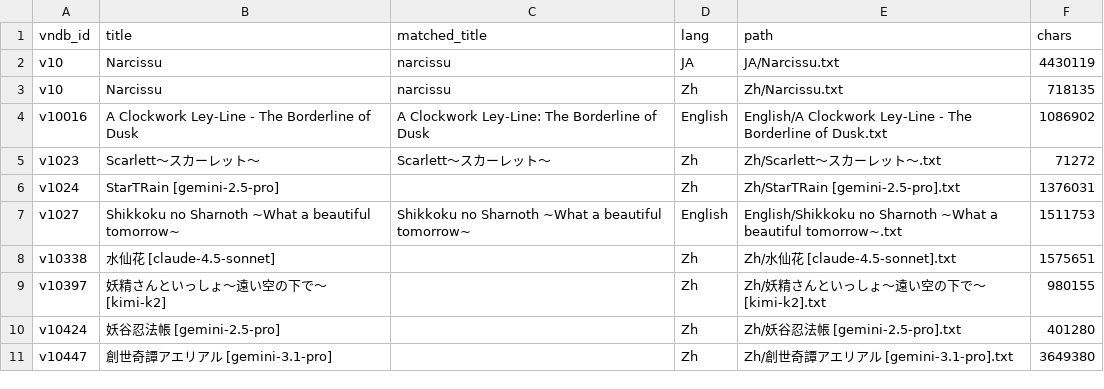
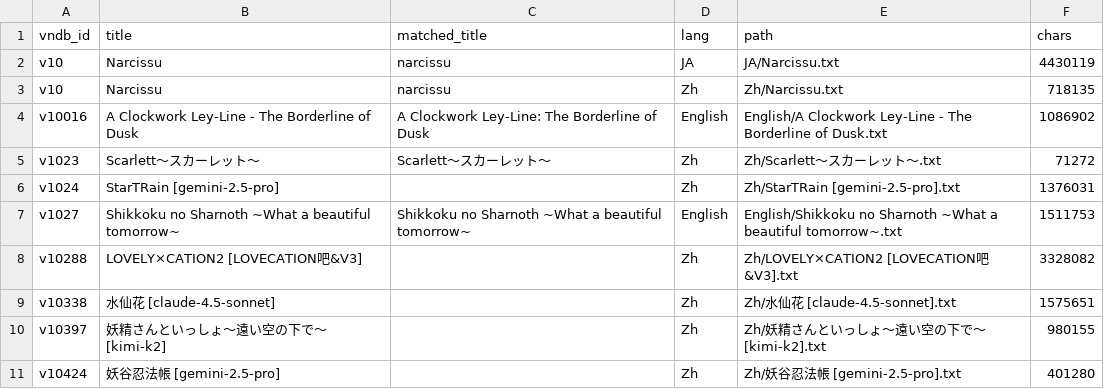
Before and after one commit to m-rui001/galgame-script-corpus, a CSV file: VNDB_INDEX.csv, drawn as a sheet; only a part is shown; the shorter side is filled out with more unchanged rows; the diff names each change by its address in the sheet, - before the commit and + after, or states it on an @@ line.

```diff
--- a/VNDB_INDEX.csv
+++ b/VNDB_INDEX.csv
+row 8: v10288 | LOVELY×CATION2 [LOVECATION吧&V3] |  | Zh | Zh/LOVELY×CATION2 [LOVECATION吧&V3].txt | 3328082
```
Also changed, not shown: MANIFEST.csv, SOURCES.csv, 1 other file.
